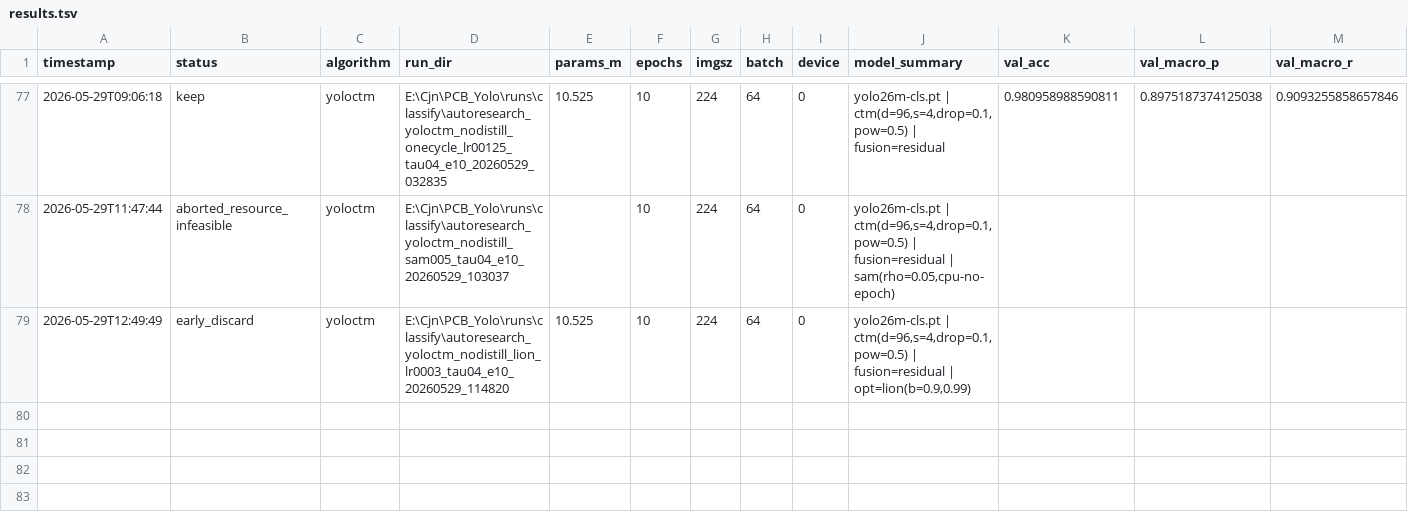
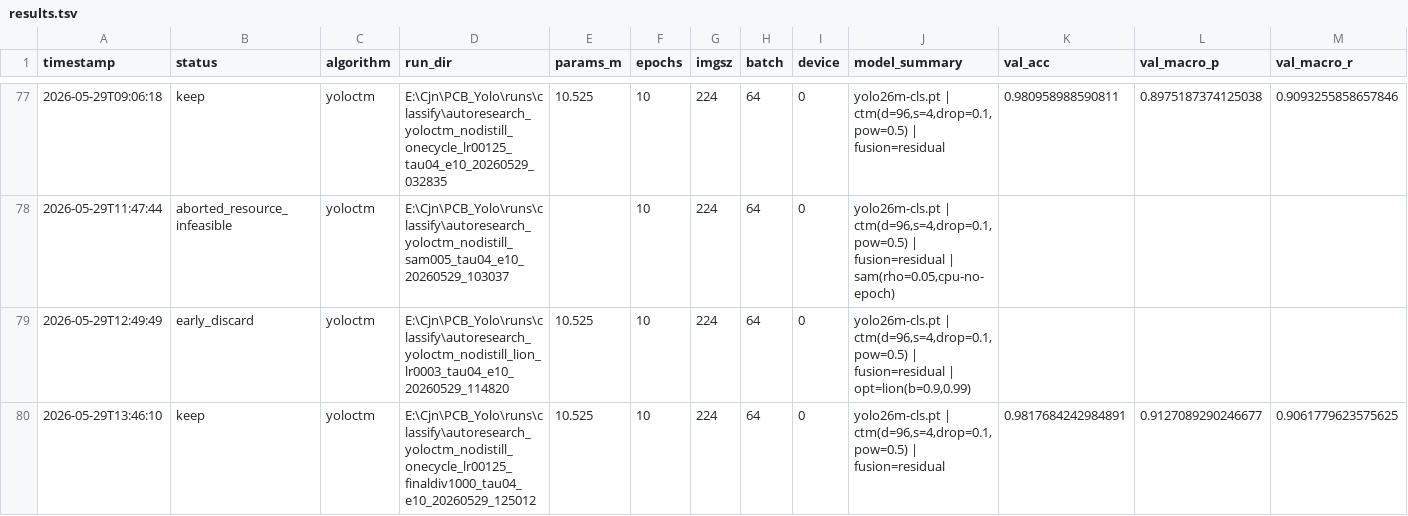
Before and after one commit to milkmilki/IC_Yolo, a TSV file: AutoResearch/results.tsv, drawn as a sheet; only a part is shown, gaps mark what is left out; rows hold the shown columns only; the diff names each change by its address in the sheet, - before the commit and + after, or states it on an @@ line.

```diff
--- a/AutoResearch/results.tsv
+++ b/AutoResearch/results.tsv
+row 80: 2026-05-29T13:46:10 | keep | yoloctm | E:\Cjn\PCB_Yolo\runs\classify\autoresearch_yoloctm_nodistill_onecycle_lr00125_finaldiv1000_tau04_e10_20260529_125012 | 10.525 | 10 | 224 | 64 | 0 | yolo26m-cls.pt | ctm(d=96,s=4,drop=0.1,pow=0.5) | fusion=residual | 0.9817684242984891 | 0.9127089290246677 | 0.9061779623575625
```
Also changed, not shown: 6 other files.
